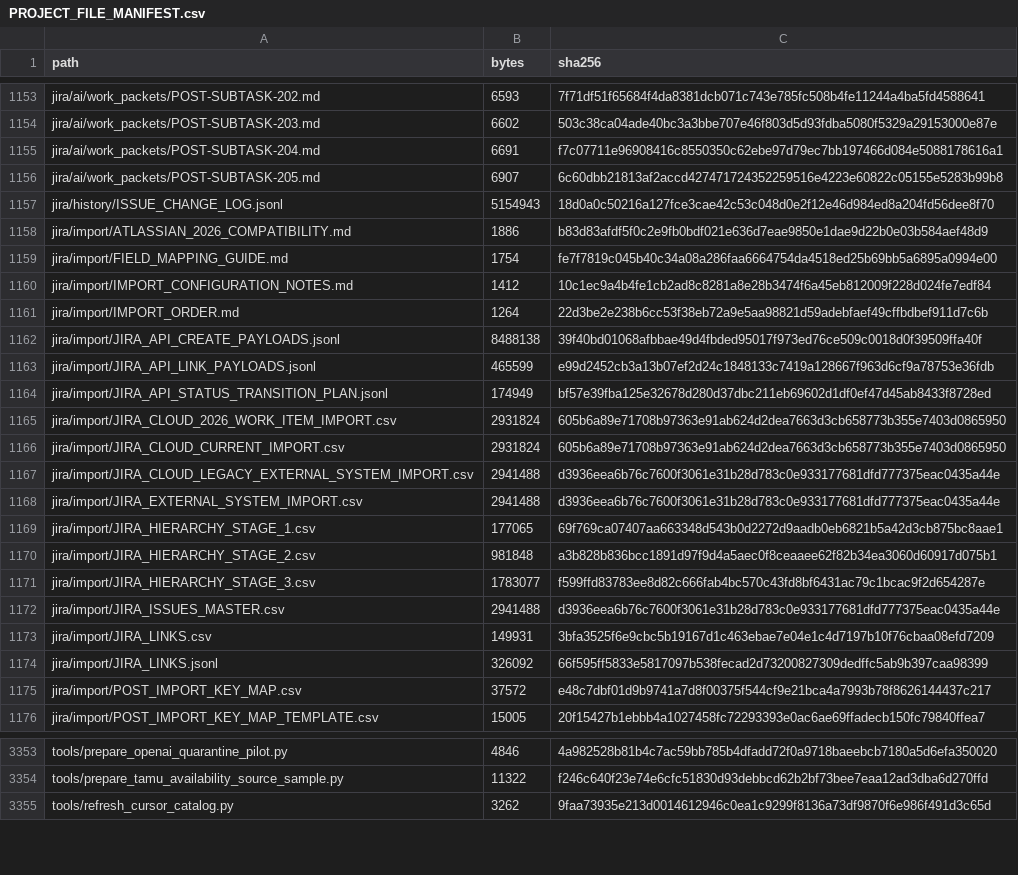
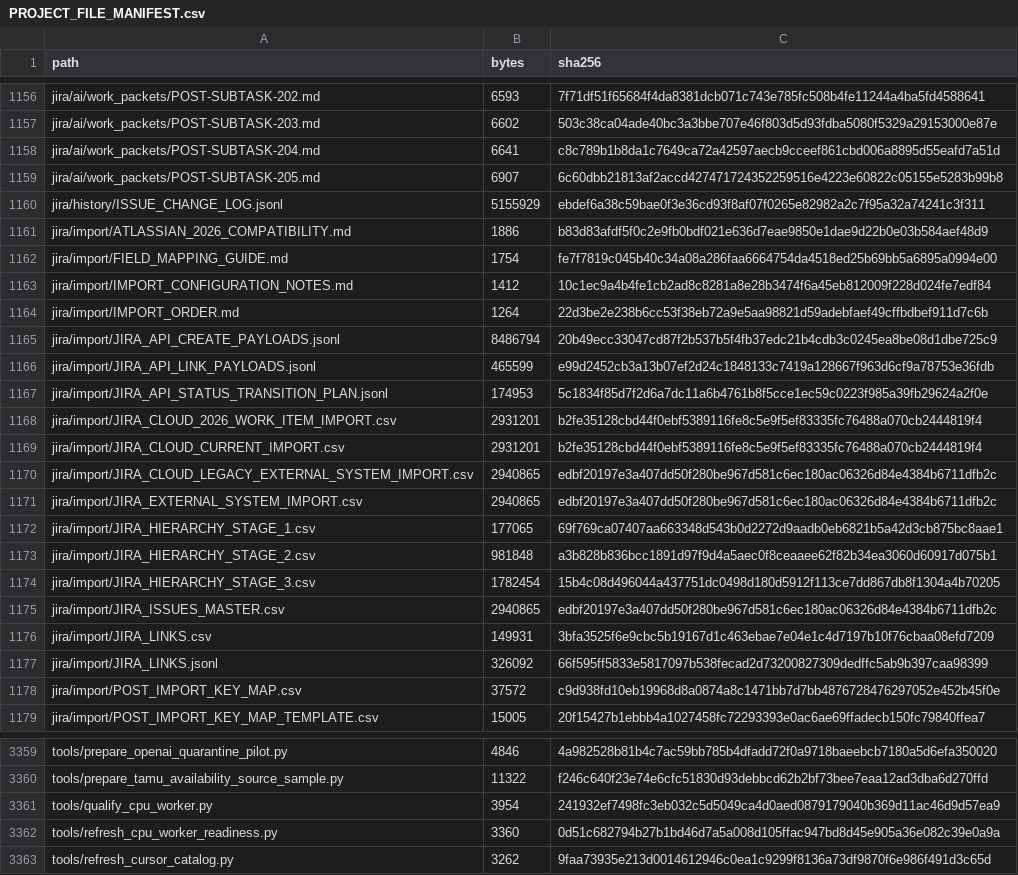
Before and after one commit to KevinSGarrett/BatteredAggieSyndrome, a CSV file: provenance/PROJECT_FILE_MANIFEST.csv, drawn as a sheet; only a part is shown, gaps mark what is left out; the diff covers the shown part only.

Commit message:
BAT-563 implement private CPU worker qualification (#246)

```diff
--- a/provenance/PROJECT_FILE_MANIFEST.csv
+++ b/provenance/PROJECT_FILE_MANIFEST.csv
@@ -1154,5 +1157,5 @@ jira/ai/work_packets/POST-SUBTASK-202.md,6593,7f71df51f65684f4da8381dcb071c743e7
 jira/ai/work_packets/POST-SUBTASK-203.md,6602,503c38ca04ade40bc3a3bbe707e46f803d5d93fdba5080f5329a29153000e87e
-jira/ai/work_packets/POST-SUBTASK-204.md,6691,f7c07711e96908416c8550350c62ebe97d79ec7bb197466d084e5088178616a1
+jira/ai/work_packets/POST-SUBTASK-204.md,6641,c8c789b1b8da1c7649ca72a42597aecb9cceef861cbd006a8895d55eafd7a51d
 jira/ai/work_packets/POST-SUBTASK-205.md,6907,6c60dbb21813af2accd427471724352259516e4223e60822c05155e5283b99b8
-jira/history/ISSUE_CHANGE_LOG.jsonl,5154943,18d0a0c50216a127fce3cae42c53c048d0e2f12e46d984ed8a204fd56dee8f70
+jira/history/ISSUE_CHANGE_LOG.jsonl,5155929,ebdef6a38c59bae0f3e36cd93f8af07f0265e82982a2c7f95a32a74241c3f311
 jira/import/ATLASSIAN_2026_COMPATIBILITY.md,1886,b83d83afdf5f0c2e9fb0bdf021e636d7eae9850e1dae9d22b0e03b584aef48d9
@@ -1161,16 +1164,16 @@ jira/import/IMPORT_CONFIGURATION_NOTES.md,1412,10c1ec9a4b4fe1cb2ad8c8281a8e28b34
 jira/import/IMPORT_ORDER.md,1264,22d3be2e238b6cc53f38eb72a9e5aa98821d59adebfaef49cffbdbef911d7c6b
-jira/import/JIRA_API_CREATE_PAYLOADS.jsonl,8488138,39f40bd01068afbbae49d4fbded95017f973ed76ce509c0018d0f39509ffa40f
+jira/import/JIRA_API_CREATE_PAYLOADS.jsonl,8486794,20b49ecc33047cd87f2b537b5f4fb37edc21b4cdb3c0245ea8be08d1dbe725c9
 jira/import/JIRA_API_LINK_PAYLOADS.jsonl,465599,e99d2452cb3a13b07ef2d24c1848133c7419a128667f963d6cf9a78753e36fdb
-jira/import/JIRA_API_STATUS_TRANSITION_PLAN.jsonl,174949,bf57e39fba125e32678d280d37dbc211eb69602d1df0ef47d45ab8433f8728ed
-jira/import/JIRA_CLOUD_2026_WORK_ITEM_IMPORT.csv,2931824,605b6a89e71708b97363e91ab624d2dea7663d3cb658773b355e7403d0865950
-jira/import/JIRA_CLOUD_CURRENT_IMPORT.csv,2931824,605b6a89e71708b97363e91ab624d2dea7663d3cb658773b355e7403d0865950
-jira/import/JIRA_CLOUD_LEGACY_EXTERNAL_SYSTEM_IMPORT.csv,2941488,d3936eea6b76c7600f3061e31b28d783c0e933177681dfd777375eac0435a44e
-jira/import/JIRA_EXTERNAL_SYSTEM_IMPORT.csv,2941488,d3936eea6b76c7600f3061e31b28d783c0e933177681dfd777375eac0435a44e
+jira/import/JIRA_API_STATUS_TRANSITION_PLAN.jsonl,174953,5c1834f85d7f2d6a7dc11a6b4761b8f5cce1ec59c0223f985a39fb29624a2f0e
+jira/import/JIRA_CLOUD_2026_WORK_ITEM_IMPORT.csv,2931201,b2fe35128cbd44f0ebf5389116fe8c5e9f5ef83335fc76488a070cb2444819f4
+jira/import/JIRA_CLOUD_CURRENT_IMPORT.csv,2931201,b2fe35128cbd44f0ebf5389116fe8c5e9f5ef83335fc76488a070cb2444819f4
+jira/import/JIRA_CLOUD_LEGACY_EXTERNAL_SYSTEM_IMPORT.csv,2940865,edbf20197e3a407dd50f280be967d581c6ec180ac06326d84e4384b6711dfb2c
+jira/import/JIRA_EXTERNAL_SYSTEM_IMPORT.csv,2940865,edbf20197e3a407dd50f280be967d581c6ec180ac06326d84e4384b6711dfb2c
 jira/import/JIRA_HIERARCHY_STAGE_1.csv,177065,69f769ca07407aa663348d543b0d2272d9aadb0eb6821b5a42d3cb875bc8aae1
 jira/import/JIRA_HIERARCHY_STAGE_2.csv,981848,a3b828b836bcc1891d97f9d4a5aec0f8ceaaee62f82b34ea3060d60917d075b1
-jira/import/JIRA_HIERARCHY_STAGE_3.csv,1783077,f599ffd83783ee8d82c666fab4bc570c43fd8bf6431ac79c1bcac9f2d654287e
-jira/import/JIRA_ISSUES_MASTER.csv,2941488,d3936eea6b76c7600f3061e31b28d783c0e933177681dfd777375eac0435a44e
+jira/import/JIRA_HIERARCHY_STAGE_3.csv,1782454,15b4c08d496044a437751dc0498d180d5912f113ce7dd867db8f1304a4b70205
+jira/import/JIRA_ISSUES_MASTER.csv,2940865,edbf20197e3a407dd50f280be967d581c6ec180ac06326d84e4384b6711dfb2c
 jira/import/JIRA_LINKS.csv,149931,3bfa3525f6e9cbc5b19167d1c463ebae7e04e1c4d7197b10f76cbaa08efd7209
 jira/import/JIRA_LINKS.jsonl,326092,66f595ff5833e5817097b538fecad2d73200827309dedffc5ab9b397caa98399
-jira/import/POST_IMPORT_KEY_MAP.csv,37572,e48c7dbf01d9b9741a7d8f00375f544cf9e21bca4a7993b78f8626144437c217
+jira/import/POST_IMPORT_KEY_MAP.csv,37572,c9d938fd10eb19968d8a0874a8c1471bb7d7bb4876728476297052e452b45f0e
 jira/import/POST_IMPORT_KEY_MAP_TEMPLATE.csv,15005,20f15427b1ebbb4a1027458fc72293393e0ac6ae69ffadecb150fc79840ffea7
@@ -3354,2 +3360,4 @@ tools/prepare_openai_quarantine_pilot.py,4846,4a982528b81b4c7ac59bb785b4dfadd72f
 tools/prepare_tamu_availability_source_sample.py,11322,f246c640f23e74e6cfc51830d93debbcd62b2bf73bee7eaa12ad3dba6d270ffd
+tools/qualify_cpu_worker.py,3954,241932ef7498fc3eb032c5d5049ca4d0aed0879179040b369d11ac46d9d57ea9
+tools/refresh_cpu_worker_readiness.py,3360,0d51c682794b27b1bd46d7a5a008d105ffac947bd8d45e905a36e082c39e0a9a
 tools/refresh_cursor_catalog.py,3262,9faa73935e213d0014612946c0ea1c9299f8136a73df9870f6e986f491d3c65d
```
Also changed, not shown: 7 added rows and 56 edited cells elsewhere in this file, jira/index/ARTIFACT_TRACEABILITY.csv, jira/index/BLOCKED_QUEUE.csv, 50 other files.
